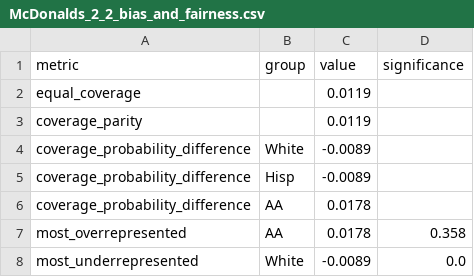
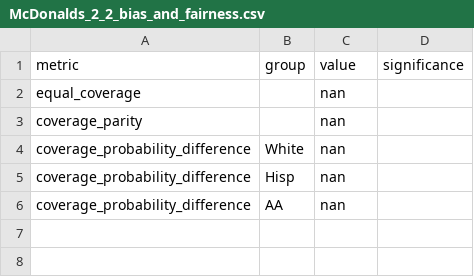
Before and after one commit to Stijnaard/B1IA, a CSV file: results/McDonalds_2_2_bias_and_fairness.csv, drawn as a sheet.

```diff
--- a/results/McDonalds_2_2_bias_and_fairness.csv
+++ b/results/McDonalds_2_2_bias_and_fairness.csv
@@ -1,8 +1,6 @@
 metric,group,value,significance
-equal_coverage,,0.0119,
-coverage_parity,,0.0119,
-coverage_probability_difference,White,-0.0089,
-coverage_probability_difference,Hisp,-0.0089,
-coverage_probability_difference,AA,0.0178,
-most_overrepresented,AA,0.0178,0.358
-most_underrepresented,White,-0.0089,0.0
+equal_coverage,,nan,
+coverage_parity,,nan,
+coverage_probability_difference,White,nan,
+coverage_probability_difference,Hisp,nan,
+coverage_probability_difference,AA,nan,
```
Also changed, not shown: results/Christmas_2_2_bias_and_fairness.csv, results/Christmas_baseline_baseline_bias_and_fairness.csv, 43 other files.
